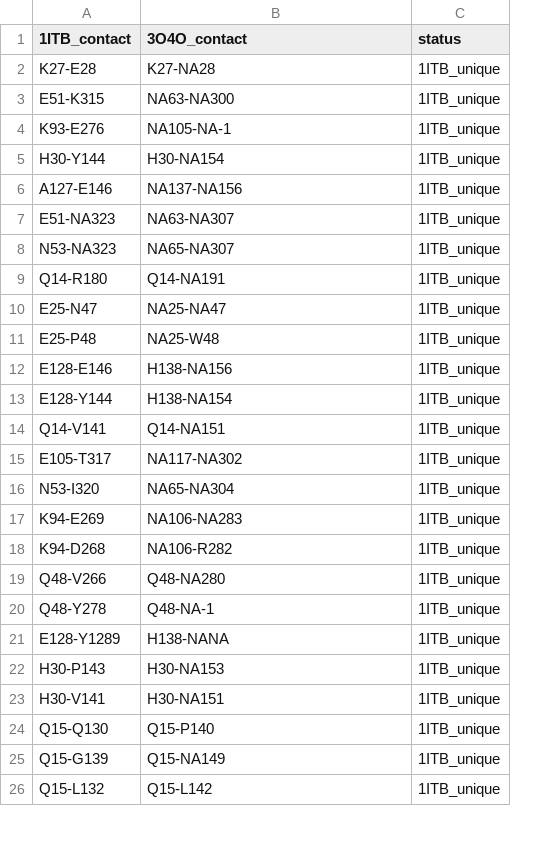
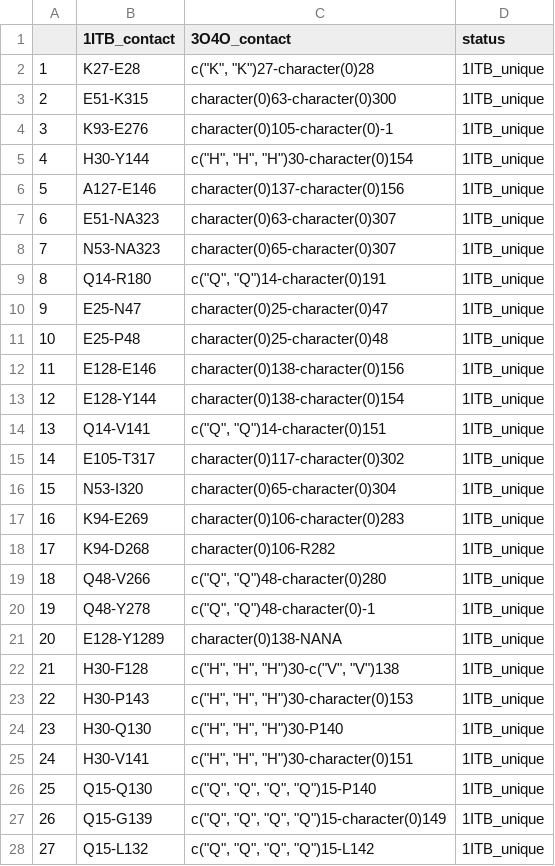
Before and after one commit to leucinemymind/receptors_il1b, a CSV file: contact_statuses.csv, drawn as a sheet; only a part is shown; addresses are those after the commit; the diff covers the shown part only; the diff names each change by its address in the sheet, - before the commit and + after, or states it on an @@ line.

```diff
--- a/contact_statuses.csv
+++ b/contact_statuses.csv
+column A, rows 2-21: 1 | 2 | 3 | 4 | 5 | 6 | 7 | 8 | 9 | 10 | 11 | 12 | 13 | 14 | 15 | 16 | 17 | 18 | 19 | 20; row 23: 22; rows 25-28: 24 | 25 | 26 | 27
-C2 (3O4O_contact): K27-NA28
+C2 (3O4O_contact): c("K", "K")27-character(0)28
-C3 (3O4O_contact): NA63-NA300
+C3 (3O4O_contact): character(0)63-character(0)300
-C4 (3O4O_contact): NA105-NA-1
+C4 (3O4O_contact): character(0)105-character(0)-1
-C5 (3O4O_contact): H30-NA154
+C5 (3O4O_contact): c("H", "H", "H")30-character(0)154
-C6 (3O4O_contact): NA137-NA156
+C6 (3O4O_contact): character(0)137-character(0)156
-C7 (3O4O_contact): NA63-NA307
+C7 (3O4O_contact): character(0)63-character(0)307
-C8 (3O4O_contact): NA65-NA307
+C8 (3O4O_contact): character(0)65-character(0)307
-C9 (3O4O_contact): Q14-NA191
+C9 (3O4O_contact): c("Q", "Q")14-character(0)191
-C10 (3O4O_contact): NA25-NA47
+C10 (3O4O_contact): character(0)25-character(0)47
-C11 (3O4O_contact): NA25-W48
+C11 (3O4O_contact): character(0)25-character(0)48
-C12 (3O4O_contact): H138-NA156
+C12 (3O4O_contact): character(0)138-character(0)156
-C13 (3O4O_contact): H138-NA154
+C13 (3O4O_contact): character(0)138-character(0)154
-C14 (3O4O_contact): Q14-NA151
+C14 (3O4O_contact): c("Q", "Q")14-character(0)151
-C15 (3O4O_contact): NA117-NA302
+C15 (3O4O_contact): character(0)117-character(0)302
-C16 (3O4O_contact): NA65-NA304
+C16 (3O4O_contact): character(0)65-character(0)304
-C17 (3O4O_contact): NA106-NA283
+C17 (3O4O_contact): character(0)106-character(0)283
-C18 (3O4O_contact): NA106-R282
+C18 (3O4O_contact): character(0)106-R282
-C19 (3O4O_contact): Q48-NA280
+C19 (3O4O_contact): c("Q", "Q")48-character(0)280
-C20 (3O4O_contact): Q48-NA-1
+C20 (3O4O_contact): c("Q", "Q")48-character(0)-1
-C21 (3O4O_contact): H138-NANA
+C21 (3O4O_contact): character(0)138-NANA
+row 22: 21 | H30-F128 | c("H", "H", "H")30-c("V", "V")138 | 1ITB_unique
-C23 (3O4O_contact): H30-NA153
+C23 (3O4O_contact): c("H", "H", "H")30-character(0)153
+row 24: 23 | H30-Q130 | c("H", "H", "H")30-P140 | 1ITB_unique
-C25 (3O4O_contact): H30-NA151
+C25 (3O4O_contact): c("H", "H", "H")30-character(0)151
-C26 (3O4O_contact): Q15-P140
+C26 (3O4O_contact): c("Q", "Q", "Q", "Q")15-P140
-C27 (3O4O_contact): Q15-NA149
+C27 (3O4O_contact): c("Q", "Q", "Q", "Q")15-character(0)149
-C28 (3O4O_contact): Q15-L142
+C28 (3O4O_contact): c("Q", "Q", "Q", "Q")15-L142
```
Also changed, not shown: 2 added rows, 2 removed rows and 43 edited cells elsewhere in this file, 3 other files.
